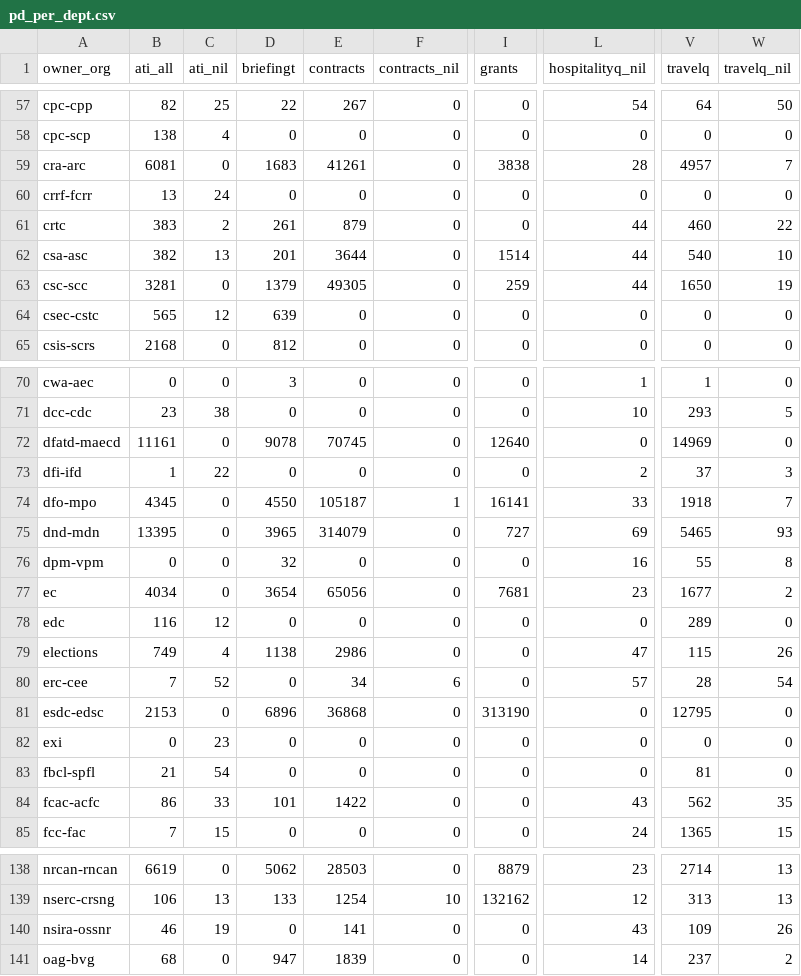
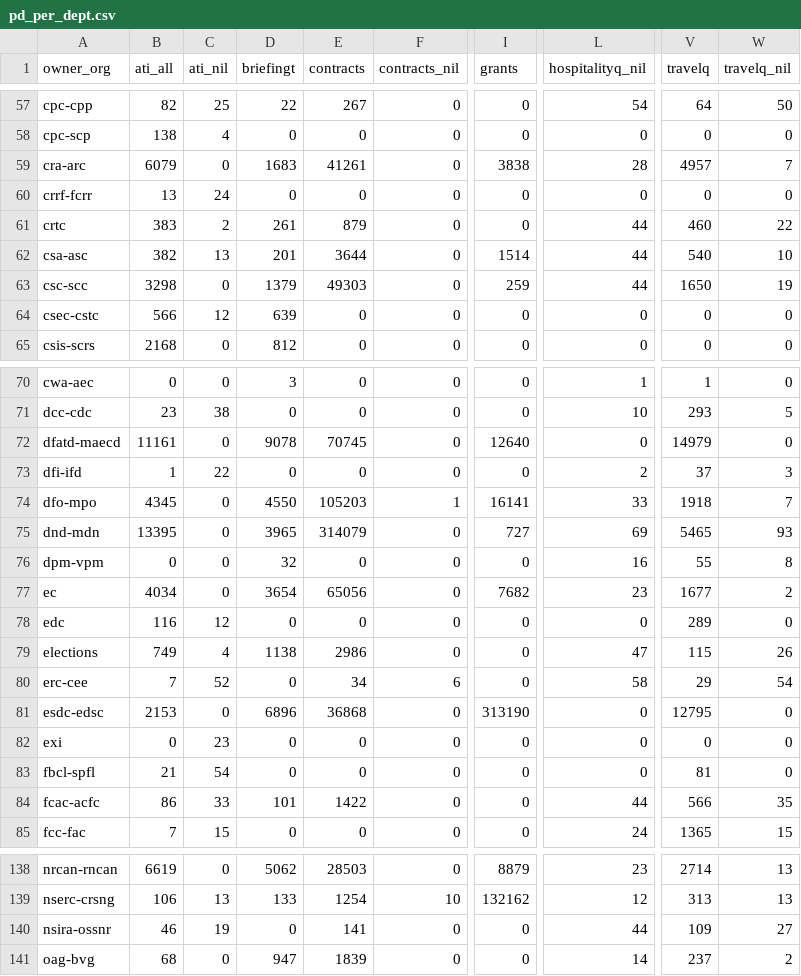
Before and after one commit to open-data/analytics-corporate-reporting, a CSV file: Corporate_reporting/pd_count/pd_per_dept.csv, drawn as a sheet; only a part is shown, gaps mark what is left out; the diff covers the shown part only; the diff names each change by its address in the sheet, - before the commit and + after, or states it on an @@ line.

```diff
--- a/Corporate_reporting/pd_count/pd_per_dept.csv
+++ b/Corporate_reporting/pd_count/pd_per_dept.csv
-B59 (ati_all): 6081
+B59 (ati_all): 6079
-B63 (ati_all): 3281
+B63 (ati_all): 3298
-E63 (contracts): 49305
+E63 (contracts): 49303
-B64 (ati_all): 565
+B64 (ati_all): 566
-V72 (travelq): 14969
+V72 (travelq): 14979
-E74 (contracts): 105187
+E74 (contracts): 105203
-I77 (grants): 7681
+I77 (grants): 7682
-L80 (hospitalityq_nil): 57
+L80 (hospitalityq_nil): 58
-V80 (travelq): 28
+V80 (travelq): 29
-L84 (hospitalityq_nil): 43
+L84 (hospitalityq_nil): 44
-V84 (travelq): 562
+V84 (travelq): 566
-L140 (hospitalityq_nil): 43
+L140 (hospitalityq_nil): 44
-W140 (travelq_nil): 26
+W140 (travelq_nil): 27
```
Also changed, not shown: 6 edited cells elsewhere in this file, Corporate_reporting/pd_count/all_pd.csv, Corporate_reporting/pd_count/nonstruc_pd.csv, 2 other files.
